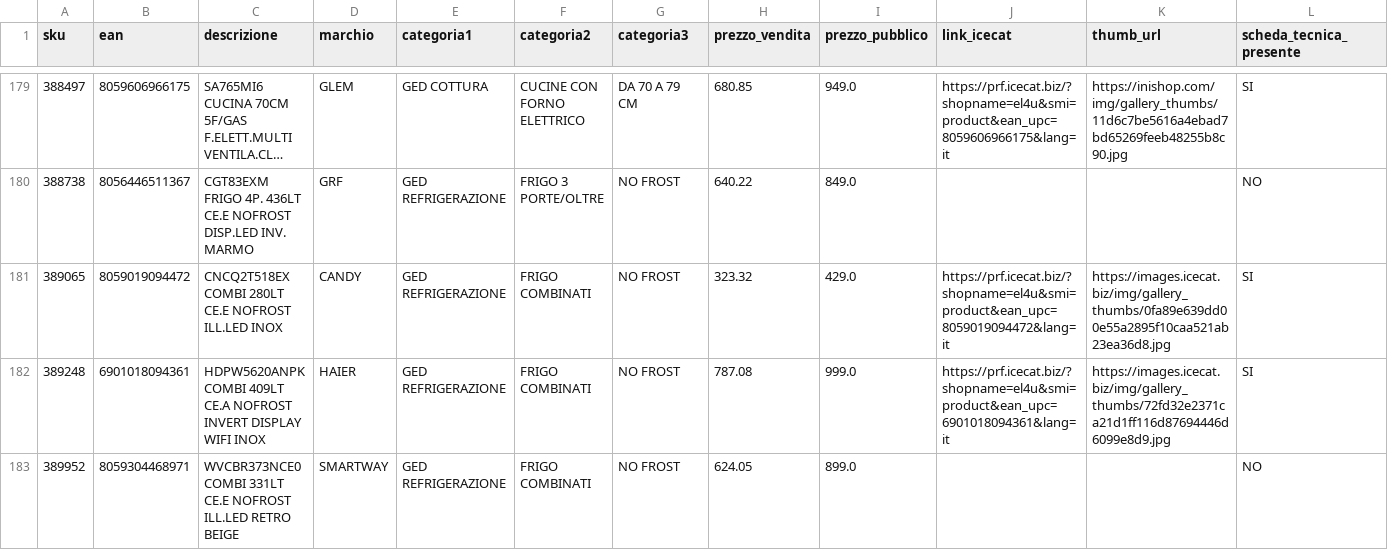
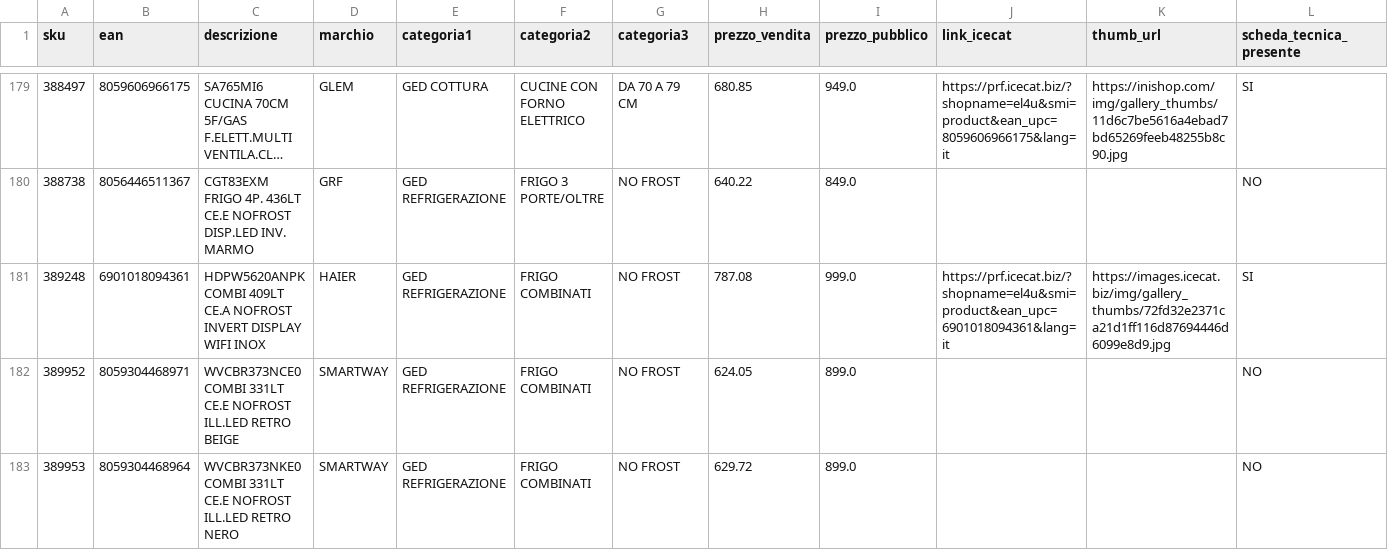
Before and after one commit to el4u-b2b/listino-b2b, a CSV file: listino_B2B.csv, drawn as a sheet; only a part is shown, gaps mark what is left out; the shorter side is filled out with more unchanged rows; long unchanged cells end in …; the diff names each change by its address in the sheet, - before the commit and + after, or states it on an @@ line.

```diff
--- a/listino_B2B.csv
+++ b/listino_B2B.csv
-row 181: 389065 | 8059019094472 | CNCQ2T518EX COMBI 280LT CE.E NOFROST ILL.LED INOX | CANDY | GED REFRIGERAZIONE | FRIGO COMBINATI | NO FROST | 323.32 | 429.0 | https://prf.icecat.biz/?shopname=el4u&smi=product&ean_upc=8059019094472&lang=it | https://images.icecat.biz/img/gallery_thumbs/0fa89e639dd00e55a2895f10caa521ab23ea36d8.jpg | SI
```
Also changed, not shown: 1 other file.
